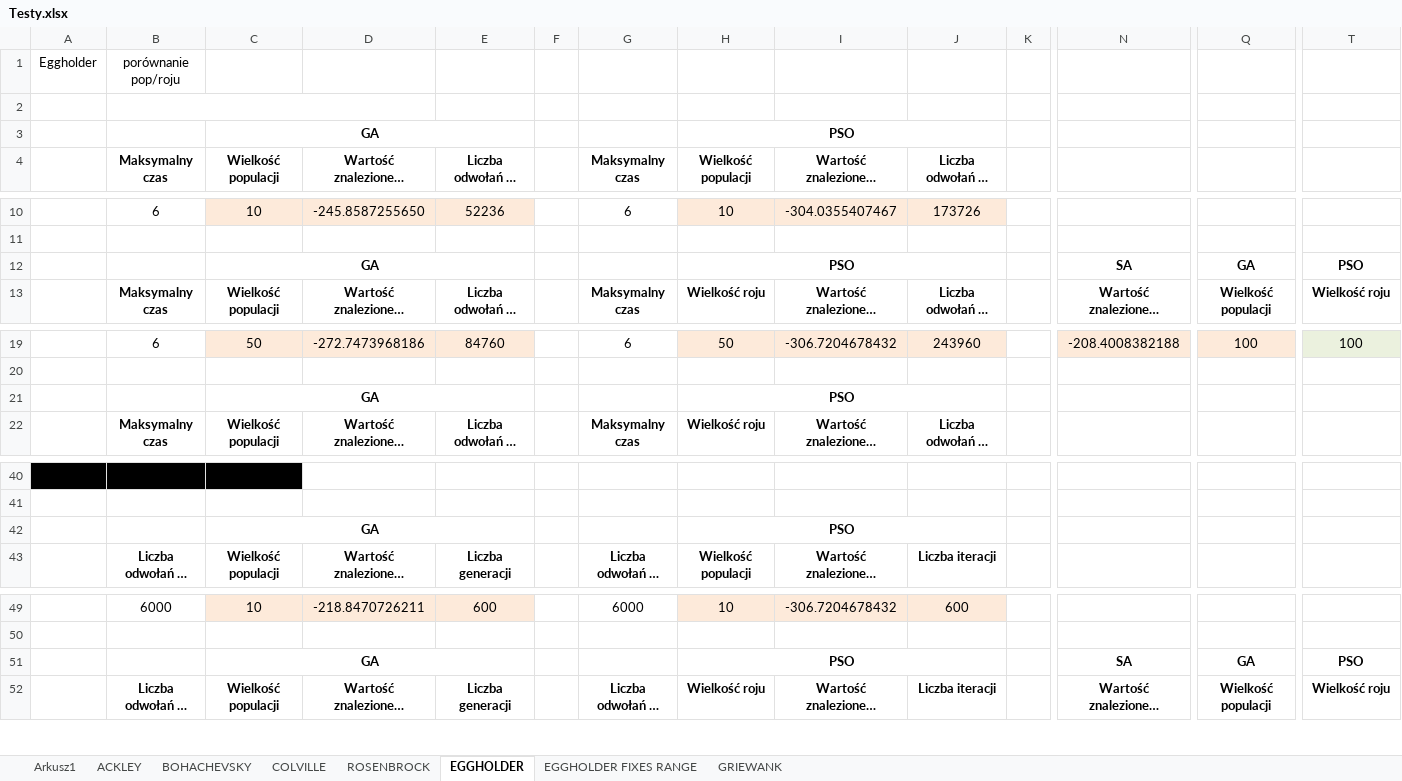
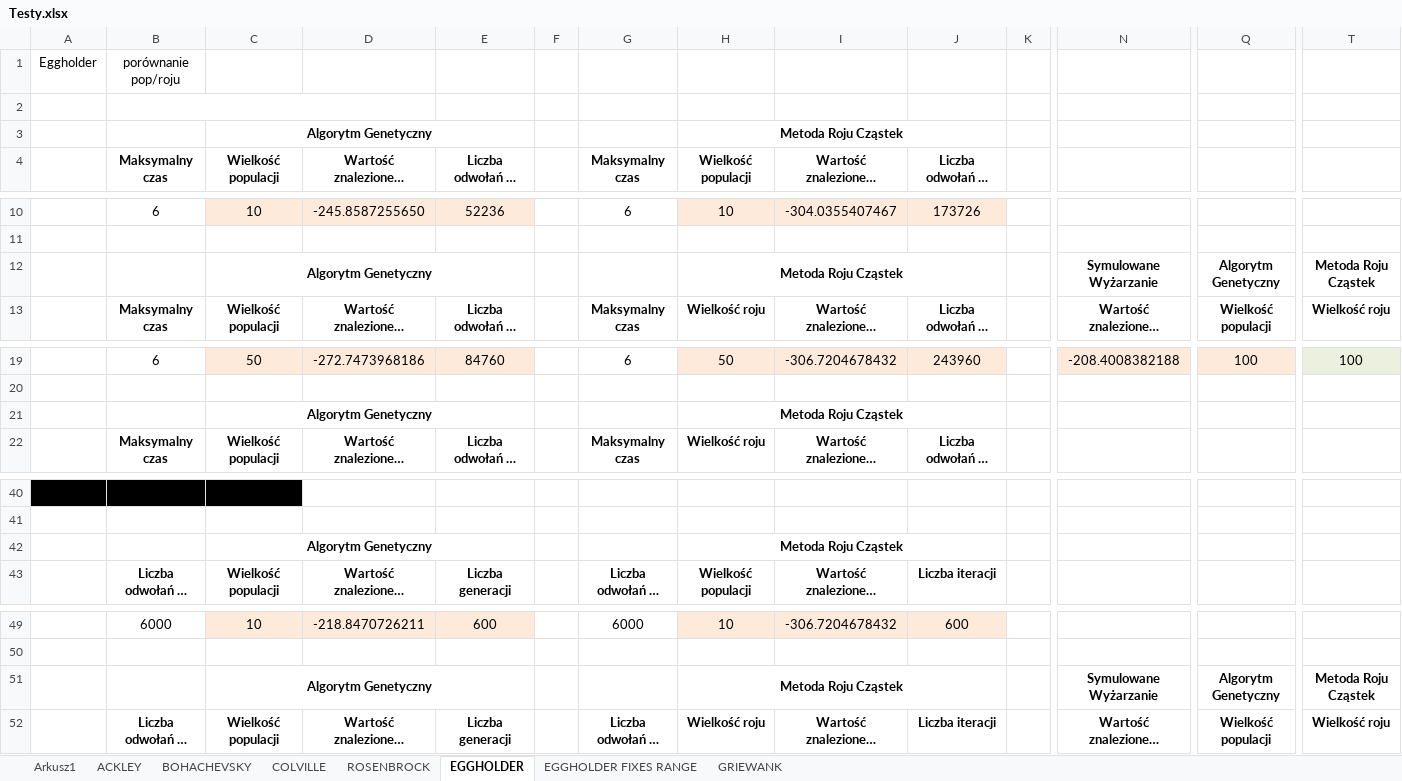
Before and after one commit to seba992/HeuristicAlghorithmsComparer, an Excel workbook: Heuristic Comparer/Testy.xlsx, sheet EGGHOLDER, drawn as a sheet; only a part is shown, gaps mark what is left out; long unchanged cells end in …; values as stored, in another font and other column widths than the file's, no borders; removed rows and columns are numbered as before the commit, all else as after; rows hold the shown columns only; the diff covers the shown part only; the diff names each change by its address in the sheet, - before the commit and + after, or states it on an @@ line.

```diff
--- a/Heuristic Comparer/Testy.xlsx (sheet EGGHOLDER)
+++ b/Heuristic Comparer/Testy.xlsx (sheet EGGHOLDER)
-row 3:  |  | GA |  |  |  |  | PSO
+row 3:  |  | Algorytm Genetyczny |  |  |  |  | Metoda Roju Cząstek
-row 12:  |  | GA |  |  |  |  | PSO |  |  |  | SA | GA | PSO
+row 12:  |  | Algorytm Genetyczny |  |  |  |  | Metoda Roju Cząstek |  |  |  | Symulowane Wyżarzanie | Algorytm Genetyczny | Metoda Roju Cząstek
-row 21:  |  | GA |  |  |  |  | PSO
+row 21:  |  | Algorytm Genetyczny |  |  |  |  | Metoda Roju Cząstek
-row 42:  |  | GA |  |  |  |  | PSO
+row 42:  |  | Algorytm Genetyczny |  |  |  |  | Metoda Roju Cząstek
-row 51:  |  | GA |  |  |  |  | PSO |  |  |  | SA | GA | PSO
+row 51:  |  | Algorytm Genetyczny |  |  |  |  | Metoda Roju Cząstek |  |  |  | Symulowane Wyżarzanie | Algorytm Genetyczny | Metoda Roju Cząstek
```
Also changed, not shown: 1 added row, 1 removed row and 2 edited cells elsewhere in this sheet, sheet BOHACHEVSKY, sheet ACKLEY, sheet EGGHOLDER FIXES RANGE, sheet ROSENBROCK, sheet COLVILLE, sheet GRIEWANK, 1 more sheet, 23 other files.
